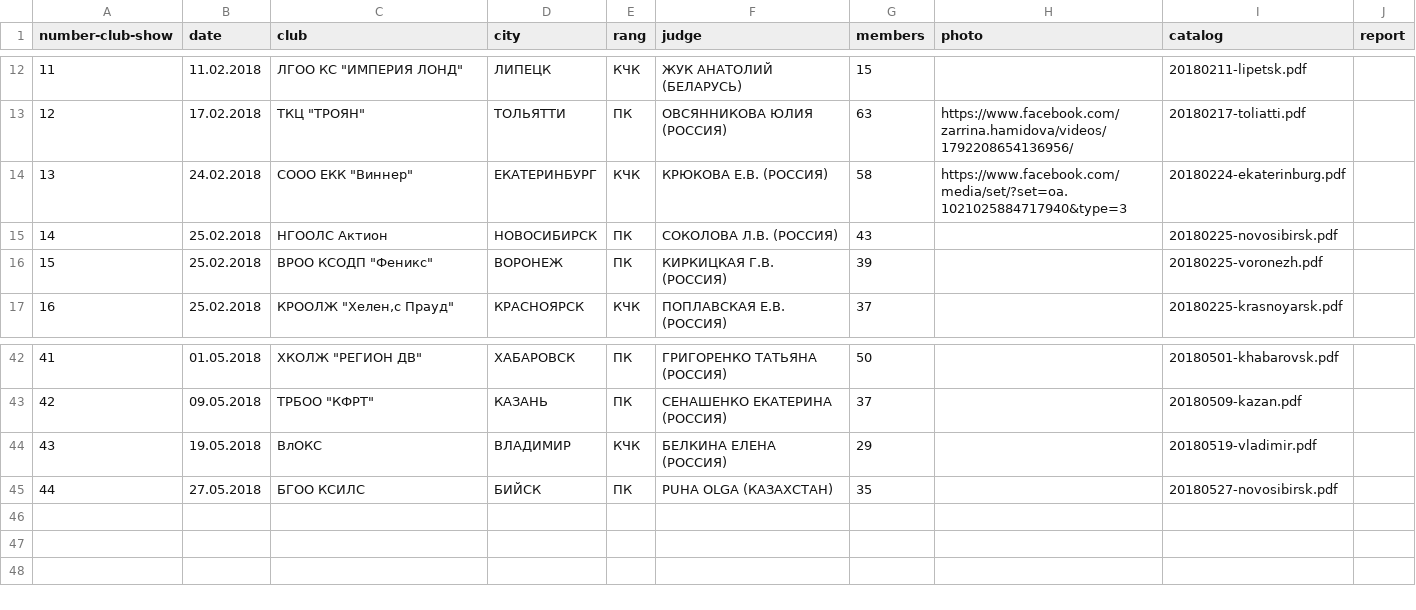
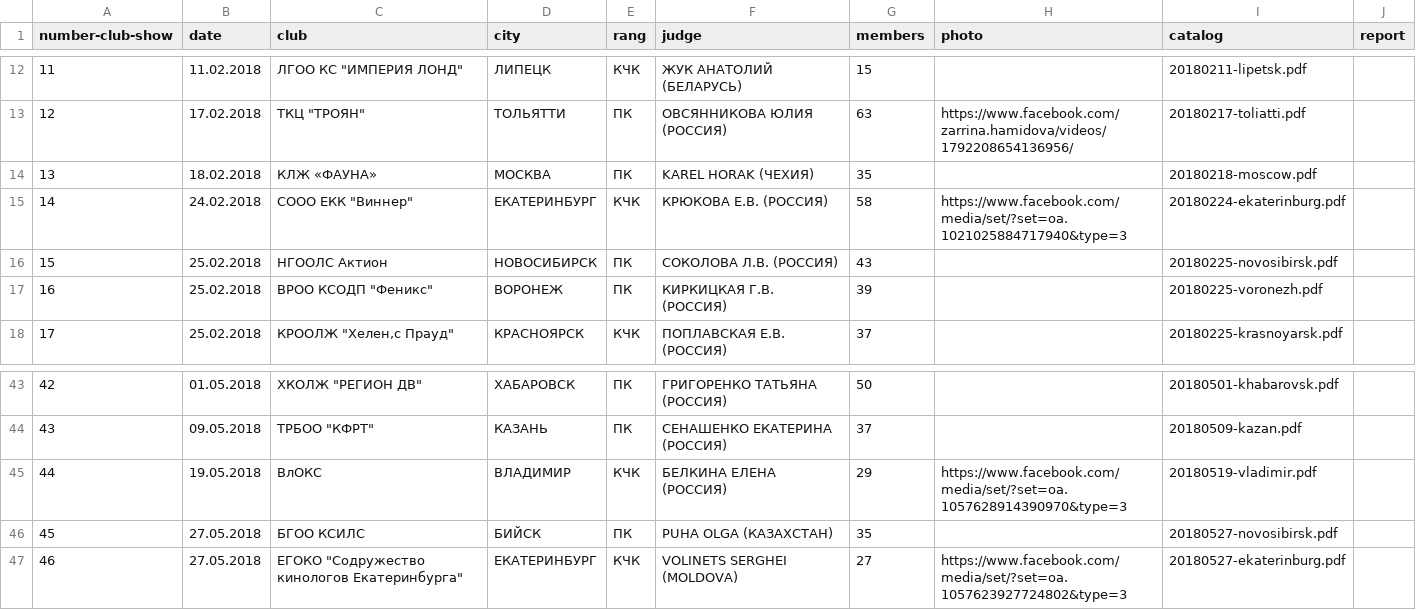
Before and after one commit to Itzamna/nkp-spitz, a CSV file: _data/showresult.csv, drawn as a sheet; only a part is shown, gaps mark what is left out; addresses are those after the commit; the diff names each change by its address in the sheet, - before the commit and + after, or states it on an @@ line.

```diff
--- a/_data/showresult.csv
+++ b/_data/showresult.csv
+row 14: 13 | 18.02.2018 | КЛЖ «ФАУНА» | МОСКВА | ПК | KAREL HORAK (ЧЕХИЯ) | 35 |  | 20180218-moscow.pdf
@@ column A (number-club-show) renumbered between rows 15 and 46 @@
-H45 (photo): (empty)
+H45 (photo): https://www.facebook.com/media/set/?set=oa.1057628914390970&type=3
+row 47: 46 | 27.05.2018 | ЕГОКО "Содружество кинологов Екатеринбурга" | ЕКАТЕРИНБУРГ | КЧК | VOLINETS SERGHEI (MOLDOVA) | 27 | https://www.facebook.com/media/set/?set=oa.1057623927724802&type=3 | 20180527-ekaterinburg.pdf
```
Also changed, not shown: 6 other files.
